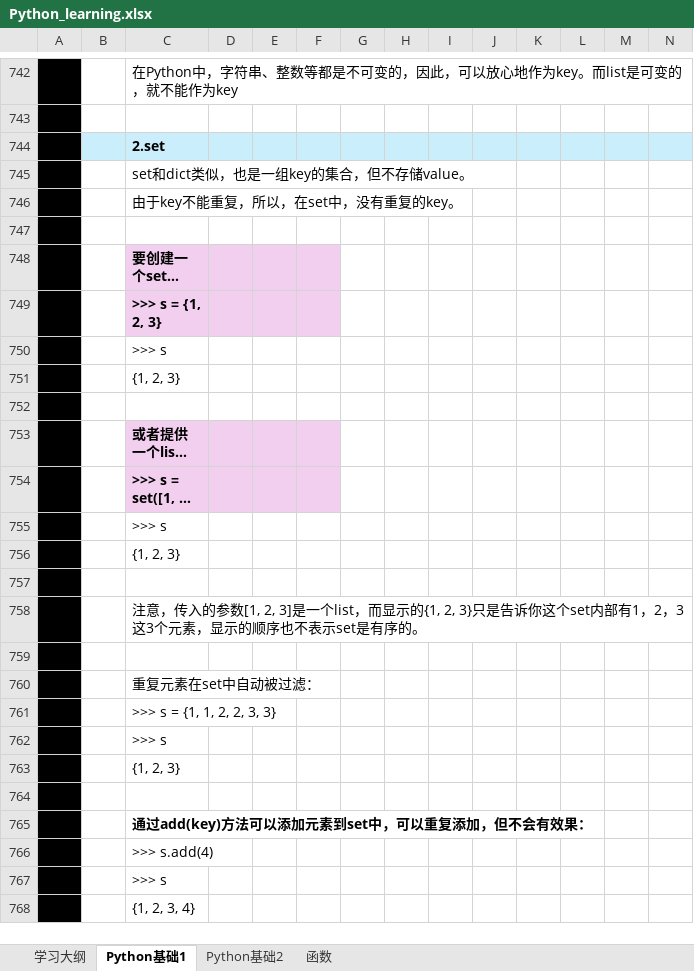
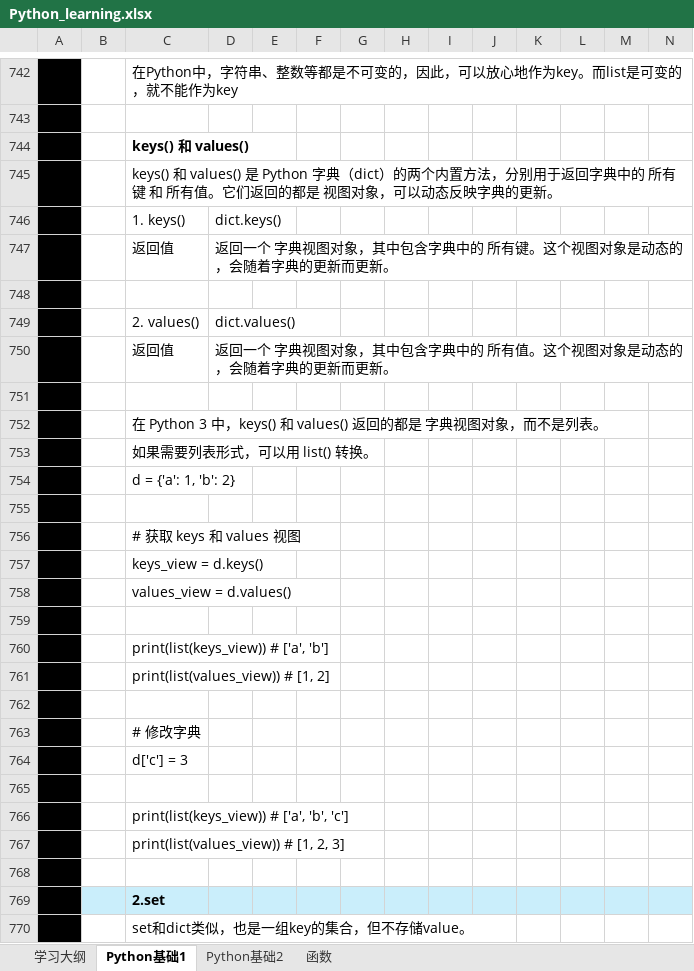
Before and after one commit to suxin-owner/PythonProject, an Excel workbook: Python_learning.xlsx, sheet Python基础1, drawn as a sheet; only a part is shown, gaps mark what is left out; the shorter side is filled out with more unchanged rows; long unchanged cells end in …; values as stored, in another font and other column widths than the file's, no borders; charts and pictures not drawn; the diff covers the shown part only; the diff names each change by its address in the sheet, - before the commit and + after, or states it on an @@ line.

```diff
--- a/Python_learning.xlsx (sheet Python基础1)
+++ b/Python_learning.xlsx (sheet Python基础1)
+row 744:  |  | keys() 和 values()
+row 745:  |  | keys() 和 values() 是 Python 字典（dict）的两个内置方法，分别用于返回字典中的 所有键 和 所有值。它们返回的都是 视图对象，可以动态反映字典的更新。
+row 746:  |  | 1. keys() | dict.keys()
+row 747:  |  | 返回值 | 返回一个 字典视图对象，其中包含字典中的 所有键。这个视图对象是动态的，会随着字典的更新而更新。
+row 748: (empty)
+row 749:  |  | 2. values() | dict.values()
+row 750:  |  | 返回值 | 返回一个 字典视图对象，其中包含字典中的 所有值。这个视图对象是动态的，会随着字典的更新而更新。
+row 751: (empty)
+row 752:  |  | 在 Python 3 中，keys() 和 values() 返回的都是 字典视图对象，而不是列表。
+row 753:  |  | 如果需要列表形式，可以用 list() 转换。
+row 754:  |  | d = {'a': 1, 'b': 2}
+row 755: (empty)
+row 756:  |  | # 获取 keys 和 values 视图
+row 757:  |  | keys_view = d.keys()
+row 758:  |  | values_view = d.values()
+row 759: (empty)
+row 760:  |  | print(list(keys_view)) # ['a', 'b']
+row 761:  |  | print(list(values_view)) # [1, 2]
+row 762: (empty)
+row 763:  |  | # 修改字典
+row 764:  |  | d['c'] = 3
+row 765: (empty)
+row 766:  |  | print(list(keys_view)) # ['a', 'b', 'c']
+row 767:  |  | print(list(values_view)) # [1, 2, 3]
+row 768: (empty)
```
Also changed, not shown: 44 added rows, 1 removed row, 6 edited cells and cell formats elsewhere in this sheet, sheet Python基础2, sheet 函数, charts or pictures, 2 other files.
